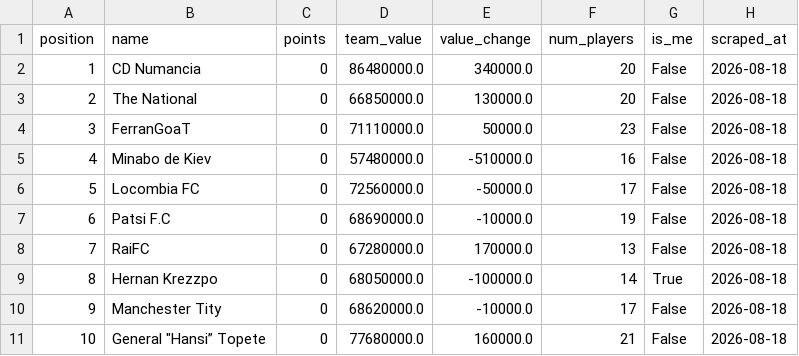
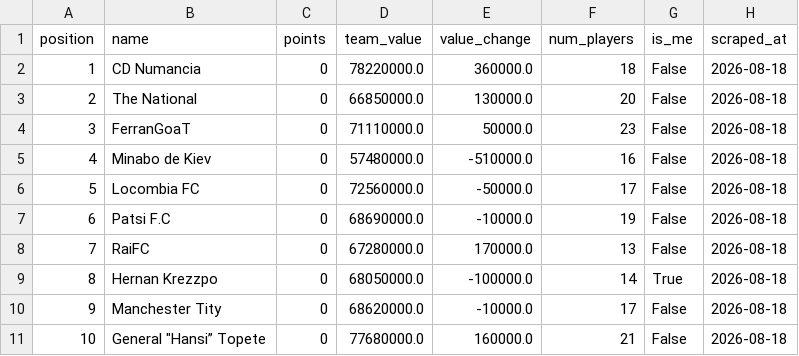
Before and after one commit to nilcrespo/BiwengerBot, a CSV file: csvs/others/league_standings.csv, drawn as a sheet.

```diff
--- a/csvs/others/league_standings.csv
+++ b/csvs/others/league_standings.csv
@@ -1,3 +1,3 @@
 position,name,points,team_value,value_change,num_players,is_me,scraped_at
-1,CD Numancia,0,86480000.0,340000.0,20,False,2026-08-18
+1,CD Numancia,0,78220000.0,360000.0,18,False,2026-08-18
 2,The National,0,66850000.0,130000.0,20,False,2026-08-18
```
Also changed, not shown: csvs/market/market_players.csv, csvs/teams/team_Cd_Numancia.csv, 1 other file.
